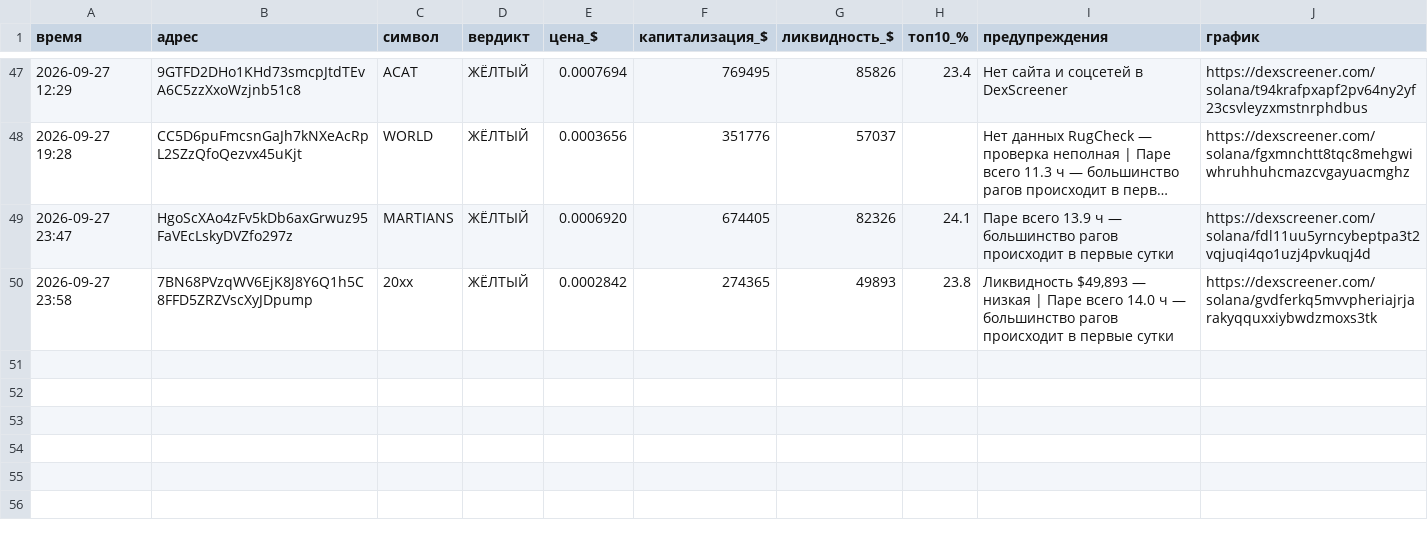
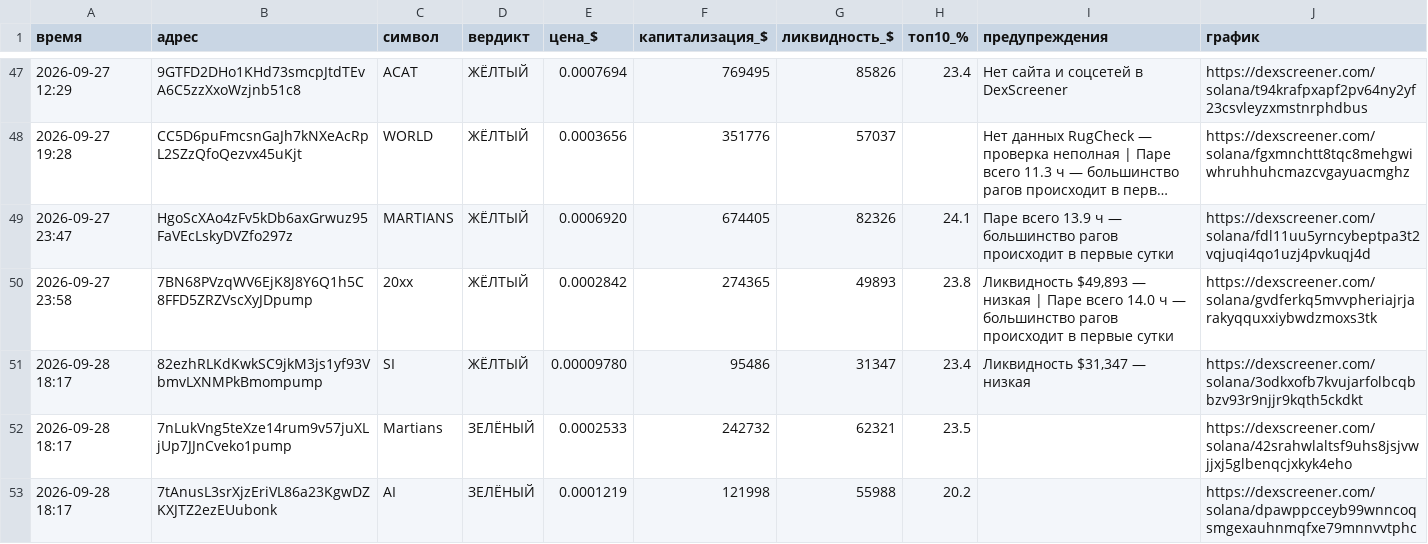
Before and after one commit to kovalkovulian-creator/crypto-scanner-github, a CSV file: journal.csv, drawn as a sheet; only a part is shown, gaps mark what is left out; long unchanged cells end in …; the diff names each change by its address in the sheet, - before the commit and + after, or states it on an @@ line.

```diff
--- a/journal.csv
+++ b/journal.csv
+row 51: 2026-09-28 18:17 | 82ezhRLKdKwkSC9jkM3js1yf93VbmvLXNMPkBmompump | SI | ЖЁЛТЫЙ | 0.00009780 | 95486 | 31347 | 23.4 | Ликвидность $31,347 — низкая | https://dexscreener.com/solana/3odkxofb7kvujarfolbcqbbzv93r9njjr9kqth5ckdkt
+row 52: 2026-09-28 18:17 | 7nLukVng5teXze14rum9v57juXLjUp7JJnCveko1pump | Martians | ЗЕЛЁНЫЙ | 0.0002533 | 242732 | 62321 | 23.5 |  | https://dexscreener.com/solana/42srahwlaltsf9uhs8jsjvwjjxj5glbenqcjxkyk4eho
+row 53: 2026-09-28 18:17 | 7tAnusL3srXjzEriVL86a23KgwDZKXJTZ2ezEUubonk | AI | ЗЕЛЁНЫЙ | 0.0001219 | 121998 | 55988 | 20.2 |  | https://dexscreener.com/solana/dpawppcceyb99wnncoqsmgexauhnmqfxe79mnnvvtphc
```
Also changed, not shown: 2 other files.
